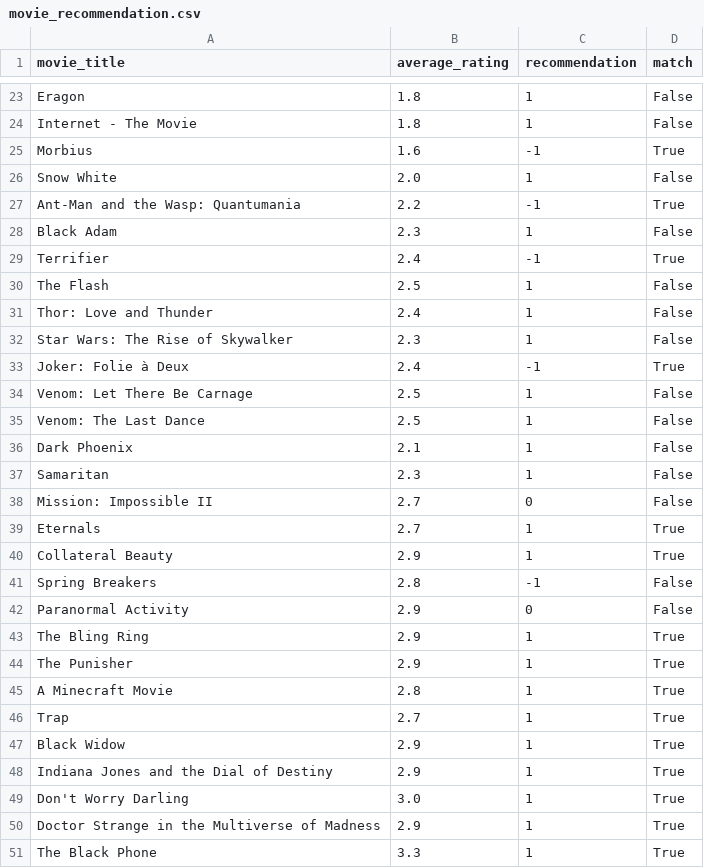
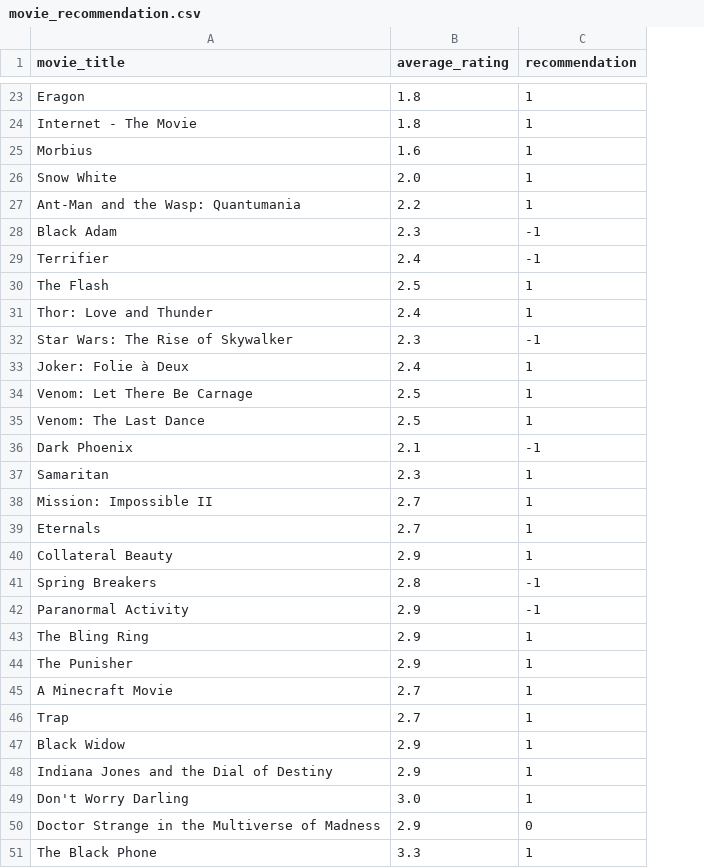
Before and after one commit to joaocarvoli/nlp-symbolic-solution, a CSV file: symbolic/data/movie_recommendation.csv, drawn as a sheet; only a part is shown, gaps mark what is left out; the diff covers the shown part only; the diff names each change by its address in the sheet, - before the commit and + after, or states it on an @@ line.

```diff
--- a/symbolic/data/movie_recommendation.csv
+++ b/symbolic/data/movie_recommendation.csv
-column D (match), rows 23-51: False | False | True | False | True | False | True | False | False | False | True | False | False | False | False | False | True | True | False | False | True | True | True | True | True | True | True | True | True
-C25 (recommendation): -1
+C25 (recommendation): 1
-C27 (recommendation): -1
+C27 (recommendation): 1
-C28 (recommendation): 1
+C28 (recommendation): -1
-C32 (recommendation): 1
+C32 (recommendation): -1
-C33 (recommendation): -1
+C33 (recommendation): 1
-C36 (recommendation): 1
+C36 (recommendation): -1
-C38 (recommendation): 0
+C38 (recommendation): 1
-C42 (recommendation): 0
+C42 (recommendation): -1
-B45 (average_rating): 2.8
+B45 (average_rating): 2.7
-C50 (recommendation): 1
+C50 (recommendation): 0
```
Also changed, not shown: 11 edited cells elsewhere in this file, 31 other files.
